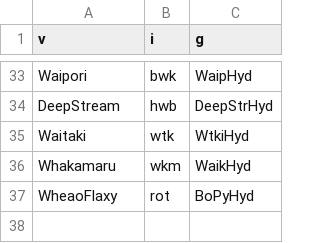
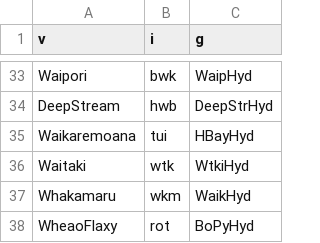
Before and after one commit to ElectricityAuthority/gemR, a CSV file: Data/GEMdataInput/Subsets/mapReservoirs.csv, drawn as a sheet; only a part is shown, gaps mark what is left out.

Commit message:
Added new historicalHydroOutput file after running DOASA with new 2017 HMD (data now goes up to 2017).
Have needed to subsequently update hydroSystems (set v), hydroYears (set hY) and mapReservoirs subset.

```diff
--- a/Data/GEMdataInput/Subsets/mapReservoirs.csv
+++ b/Data/GEMdataInput/Subsets/mapReservoirs.csv
@@ -34,2 +34,3 @@ Waipori,bwk,WaipHyd
 DeepStream,hwb,DeepStrHyd
+Waikaremoana,tui,HBayHyd
 Waitaki,wtk,WtkiHyd
```
Also changed, not shown: Data/GEMdataInput/Sets/hydroSystems.csv, Data/GEMdataInput/Sets/hydroYears.csv, 1 other file.
